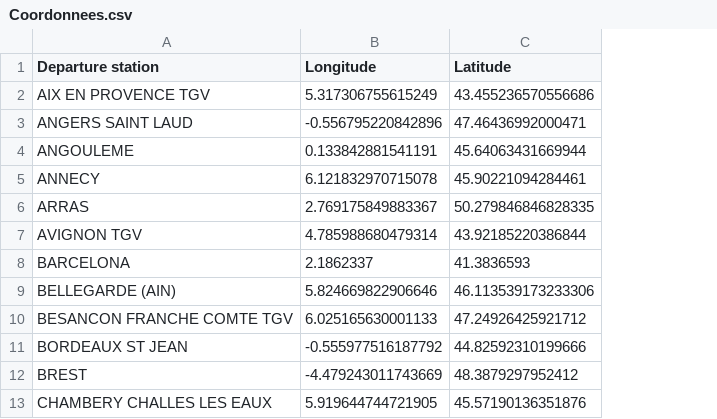
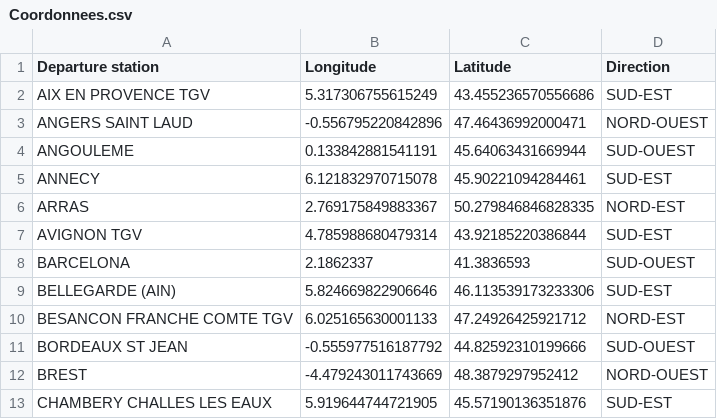
Before and after one commit to AgroSTAT2122/Project_Pierre_Elias, a CSV file: data/Coordonnees.csv, drawn as a sheet; only a part is shown; the diff names each change by its address in the sheet, - before the commit and + after, or states it on an @@ line.

Commit message:
Ajout direction ville

```diff
--- a/data/Coordonnees.csv
+++ b/data/Coordonnees.csv
+column D (Direction), rows 2-13: SUD-EST | NORD-OUEST | SUD-OUEST | SUD-EST | NORD-EST | SUD-EST | SUD-OUEST | SUD-EST | NORD-EST | SUD-OUEST | NORD-OUEST | SUD-EST
```
Also changed, not shown: 3 other files.
